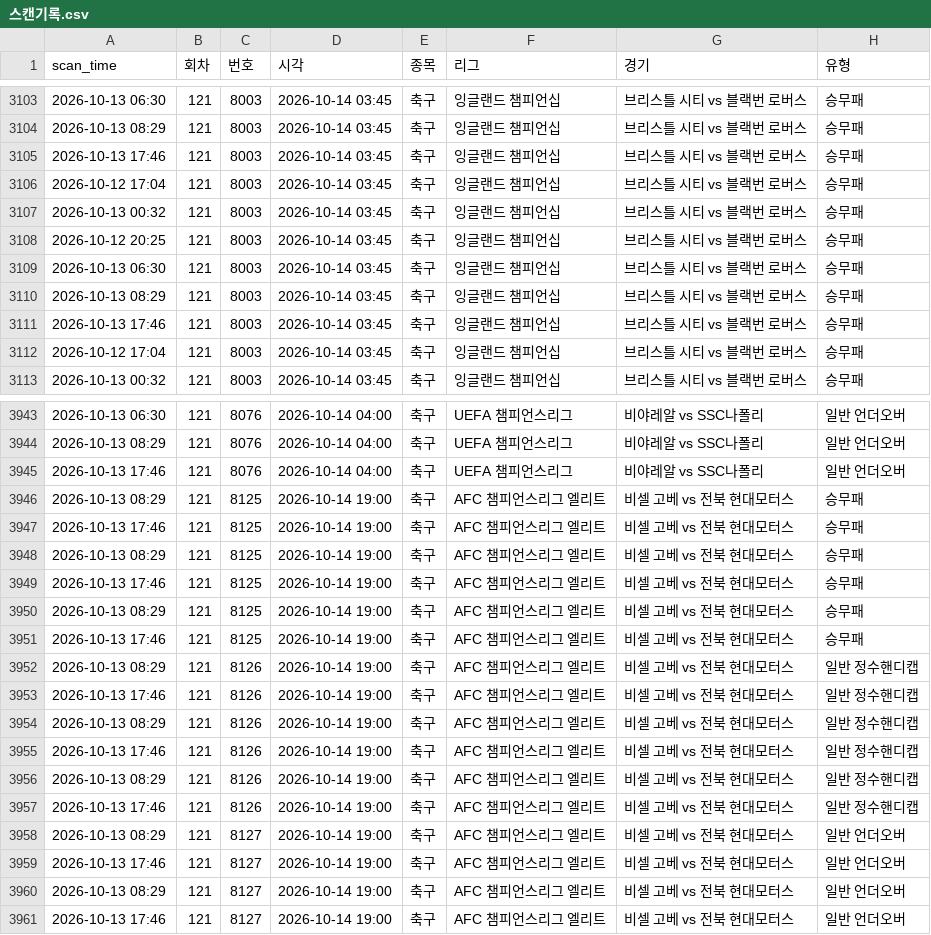
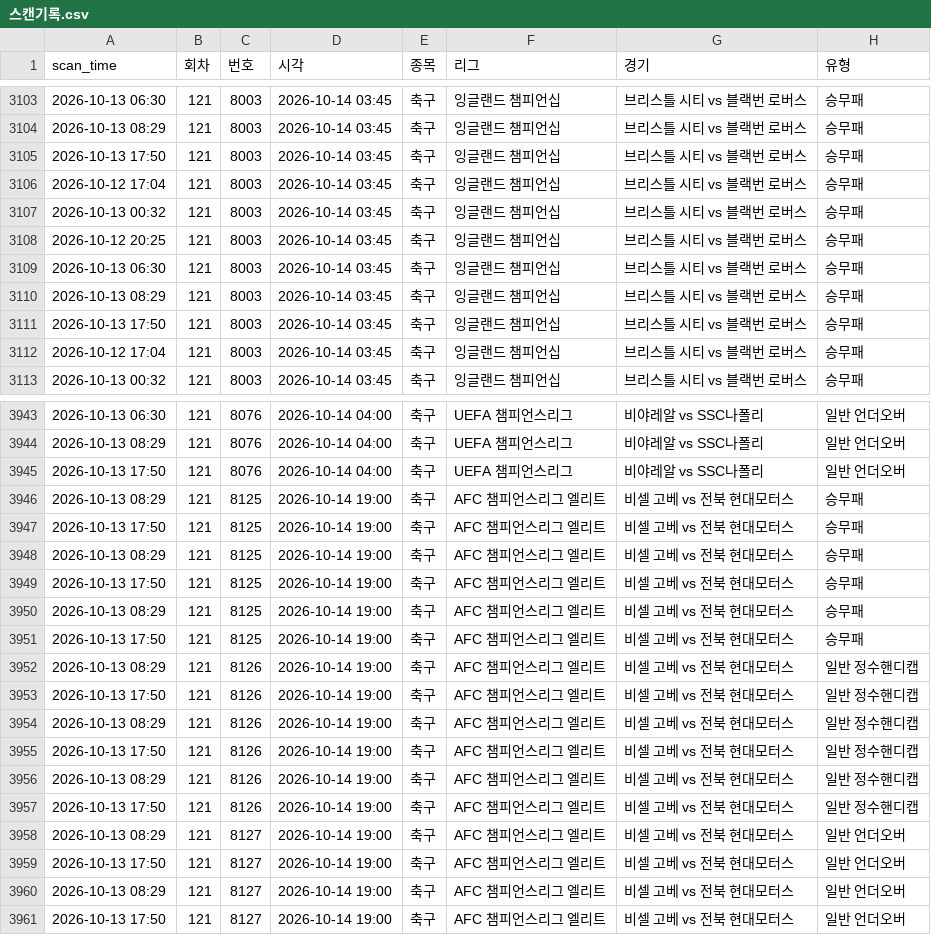
Before and after one commit to Mrzero-00/ai-playground, a CSV file: 승부예측 프로그램/data/스캔기록.csv, drawn as a sheet; only a part is shown, gaps mark what is left out; the diff covers the shown part only; the diff names each change by its address in the sheet, - before the commit and + after, or states it on an @@ line.

```diff
--- a/승부예측 프로그램/data/스캔기록.csv
+++ b/승부예측 프로그램/data/스캔기록.csv
-A3105 (scan_time): 2026-10-13 17:46
+A3105 (scan_time): 2026-10-13 17:50
-A3111 (scan_time): 2026-10-13 17:46
+A3111 (scan_time): 2026-10-13 17:50
-A3945 (scan_time): 2026-10-13 17:46
+A3945 (scan_time): 2026-10-13 17:50
-A3947 (scan_time): 2026-10-13 17:46
+A3947 (scan_time): 2026-10-13 17:50
-A3949 (scan_time): 2026-10-13 17:46
+A3949 (scan_time): 2026-10-13 17:50
-A3951 (scan_time): 2026-10-13 17:46
+A3951 (scan_time): 2026-10-13 17:50
-A3953 (scan_time): 2026-10-13 17:46
+A3953 (scan_time): 2026-10-13 17:50
-A3955 (scan_time): 2026-10-13 17:46
+A3955 (scan_time): 2026-10-13 17:50
-A3957 (scan_time): 2026-10-13 17:46
+A3957 (scan_time): 2026-10-13 17:50
-A3959 (scan_time): 2026-10-13 17:46
+A3959 (scan_time): 2026-10-13 17:50
-A3961 (scan_time): 2026-10-13 17:46
+A3961 (scan_time): 2026-10-13 17:50
```
Also changed, not shown: 152 edited cells elsewhere in this file, 승부예측 프로그램/분석일정.csv, 승부예측 프로그램/전체경기기록.csv.
